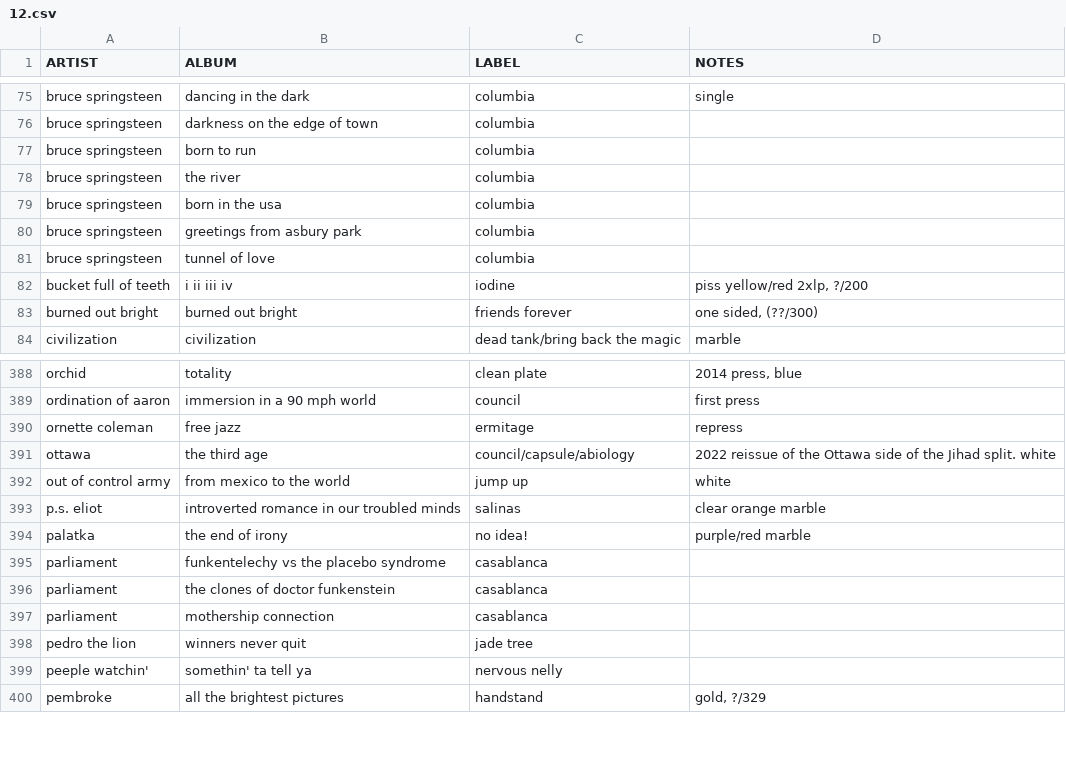
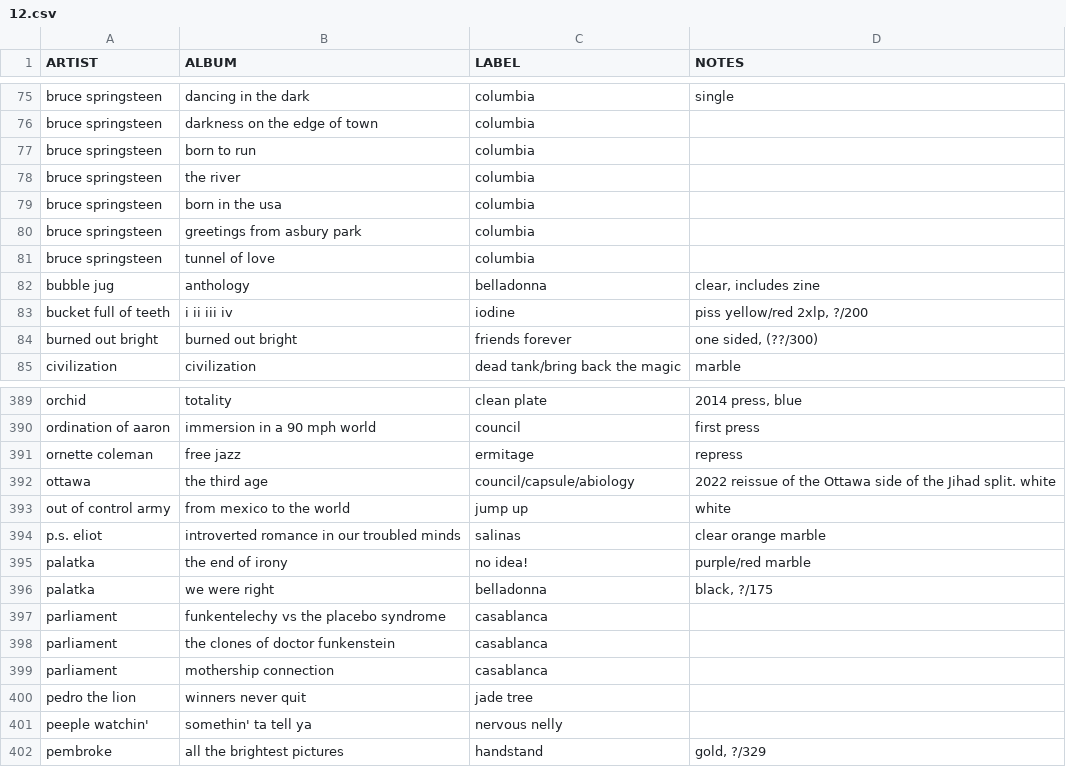
Before and after one commit to okjjj/tradelist, a CSV file: 12.csv, drawn as a sheet; only a part is shown, gaps mark what is left out; the diff names each change by its address in the sheet, - before the commit and + after, or states it on an @@ line.

```diff
--- a/12.csv
+++ b/12.csv
+row 82: bubble jug | anthology | belladonna | clear, includes zine
+row 396: palatka | we were right | belladonna | black, ?/175
```
